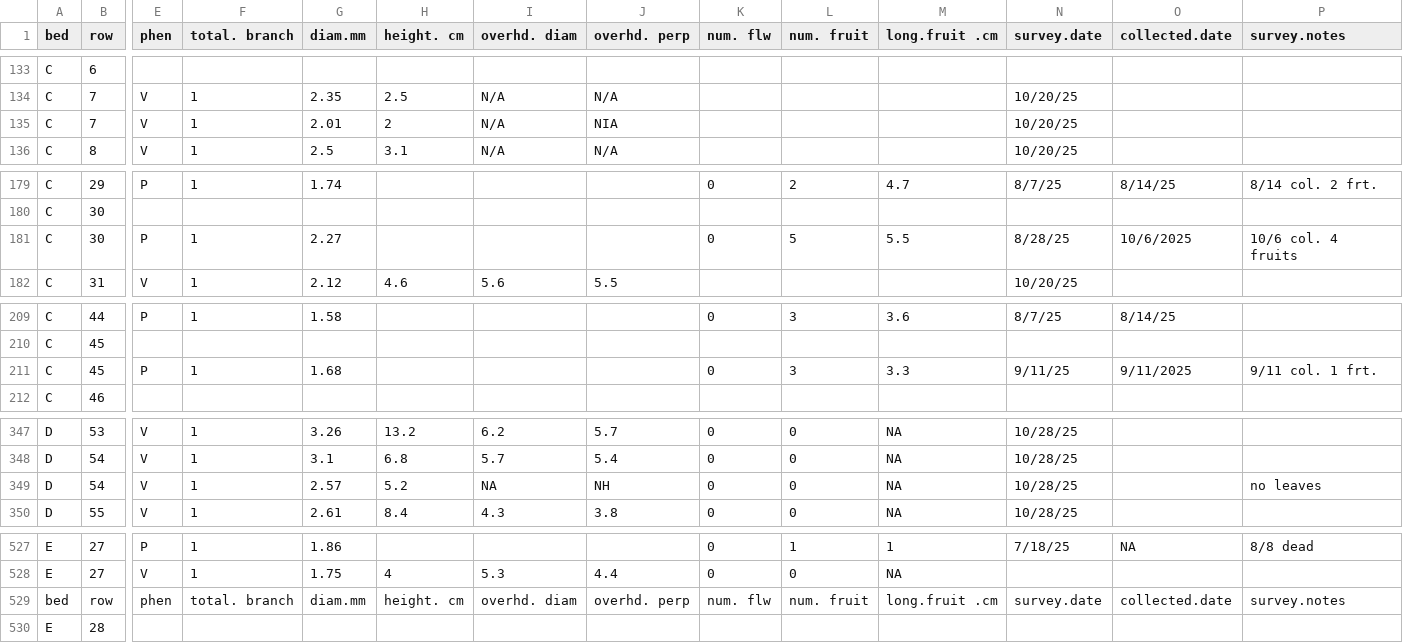
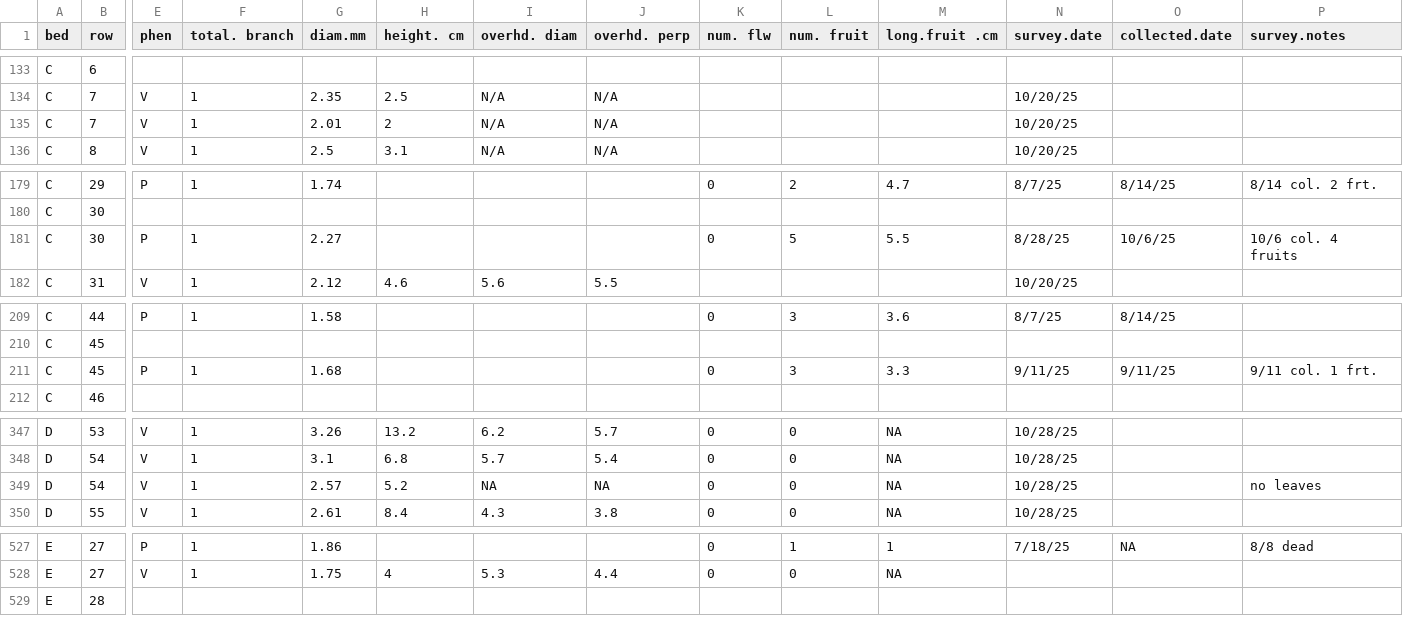
Before and after one commit to raikoeh/Rachel_Harris_IntBio, a CSV file: input/WL2_ann_cens_20251028_corrected.csv, drawn as a sheet; only a part is shown, gaps mark what is left out; rows hold the shown columns only; the diff names each change by its address in the sheet, - before the commit and + after, or states it on an @@ line.

Commit message:
Fixed some data verification issues in the ann cens file.

```diff
--- a/input/WL2_ann_cens_20251028_corrected.csv
+++ b/input/WL2_ann_cens_20251028_corrected.csv
-J135 (overhd. perp): NIA
+J135 (overhd. perp): N/A
-O181 (collected.date): 10/6/2025
+O181 (collected.date): 10/6/25
-O211 (collected.date): 9/11/2025
+O211 (collected.date): 9/11/25
-J349 (overhd. perp): NH
+J349 (overhd. perp): NA
-row 529: bed | row | phen | total. branch | diam.mm | height. cm | overhd. diam | overhd. perp | num. flw | num. fruit | long.fruit .cm | survey.date | collected.date | survey.notes
```
